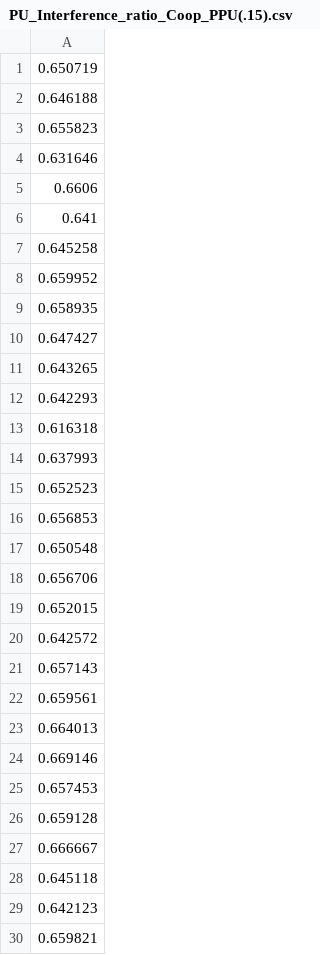
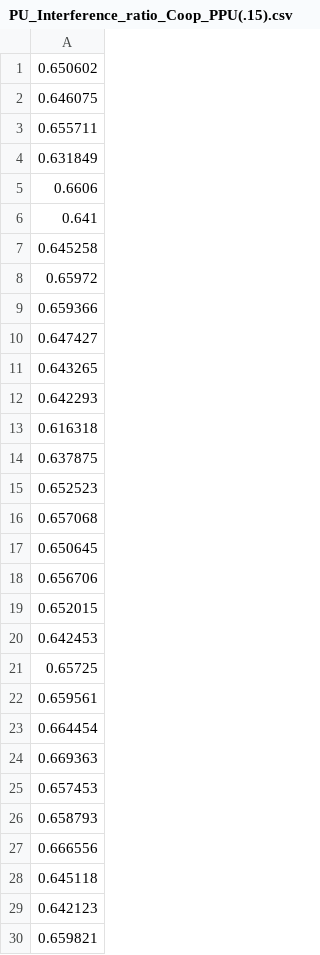
Before and after one commit to AAbuzaid/Simulation-Framework-For-CRNs, a CSV file: Simulation Framework For CRNs/PU_Interference_ratio_Coop_PPU(.15).csv, drawn as a sheet; only a part is shown; the diff covers the shown part only.

```diff
--- a/Simulation Framework For CRNs/PU_Interference_ratio_Coop_PPU(.15).csv
+++ b/Simulation Framework For CRNs/PU_Interference_ratio_Coop_PPU(.15).csv
@@ -1,5 +1,5 @@
-0.650719
-0.646188
-0.655823
-0.631646
+0.650602
+0.646075
+0.655711
+0.631849
 0.6606
@@ -7,4 +7,4 @@
 0.645258
-0.659952
-0.658935
+0.65972
+0.659366
 0.647427
@@ -13,16 +13,16 @@
 0.616318
-0.637993
+0.637875
 0.652523
-0.656853
-0.650548
+0.657068
+0.650645
 0.656706
 0.652015
-0.642572
-0.657143
+0.642453
+0.65725
 0.659561
-0.664013
-0.669146
+0.664454
+0.669363
 0.657453
-0.659128
-0.666667
+0.658793
+0.666556
 0.645118
```
Also changed, not shown: 31 edited cells elsewhere in this file, Simulation Framework For CRNs/PU_Interference_ratio_Coop_PPU(.25).csv, Simulation Framework For CRNs/PU_Interference_ratio_PPU(.15).csv, 22 other files.
